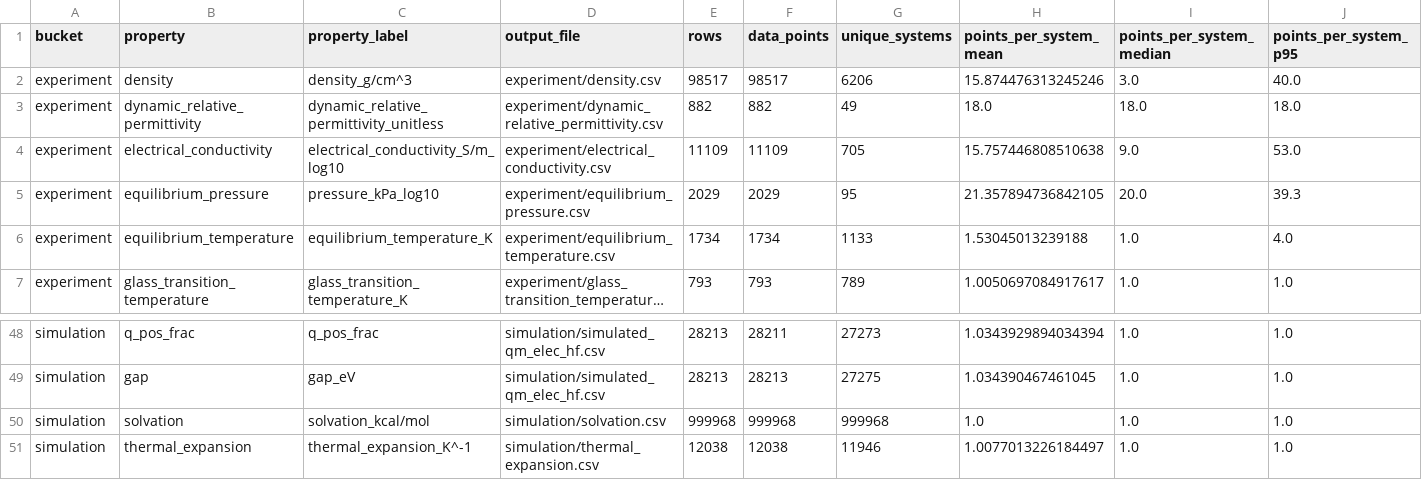
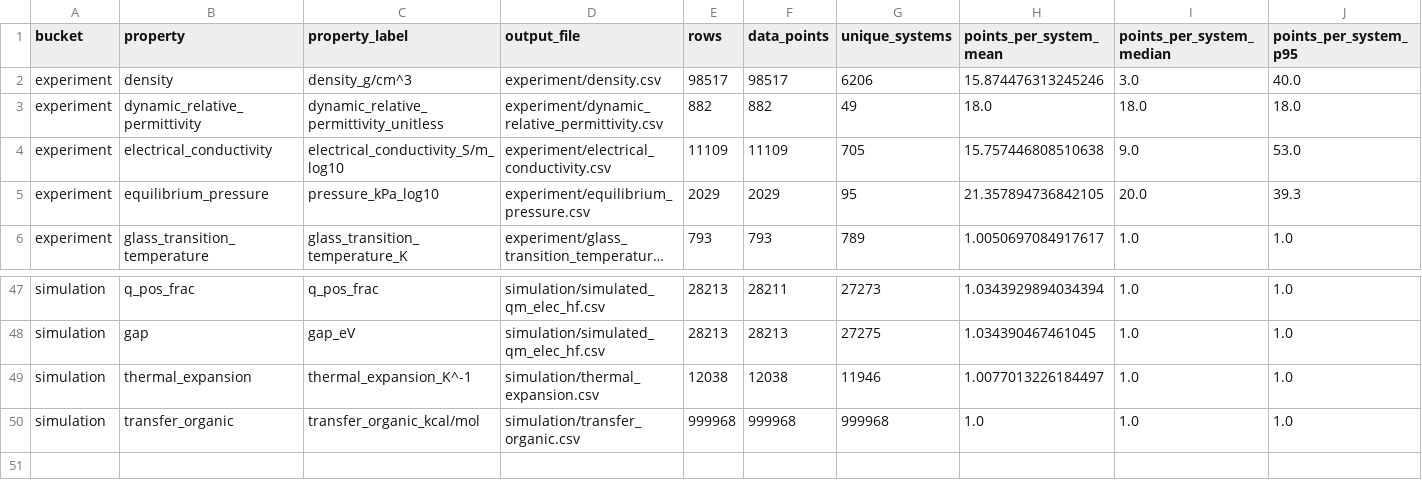
Before and after one commit to SuperPSun/ILUME-Data, a CSV file: analysis/property_analysis_summary.csv, drawn as a sheet; only a part is shown, gaps mark what is left out; long unchanged cells end in …; removed rows and columns are numbered as before the commit, all else as after; rows hold the shown columns only; the diff names each change by its address in the sheet, - before the commit and + after, or states it on an @@ line.

```diff
--- a/analysis/property_analysis_summary.csv
+++ b/analysis/property_analysis_summary.csv
-row 6: experiment | equilibrium_temperature | equilibrium_temperature_K | experiment/equilibrium_temperature.csv | 1734 | 1734 | 1133 | 1.53045013239188 | 1.0 | 4.0
-row 50: simulation | solvation | solvation_kcal/mol | simulation/solvation.csv | 999968 | 999968 | 999968 | 1.0 | 1.0 | 1.0
+row 50: simulation | transfer_organic | transfer_organic_kcal/mol | simulation/transfer_organic.csv | 999968 | 999968 | 999968 | 1.0 | 1.0 | 1.0
```
Also changed, not shown: analysis/plot_manifest.csv, 3 other files.
